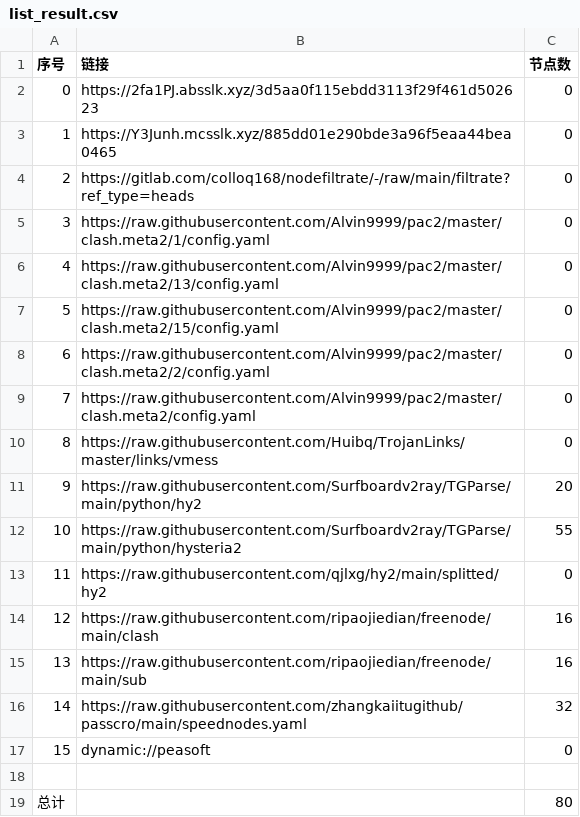
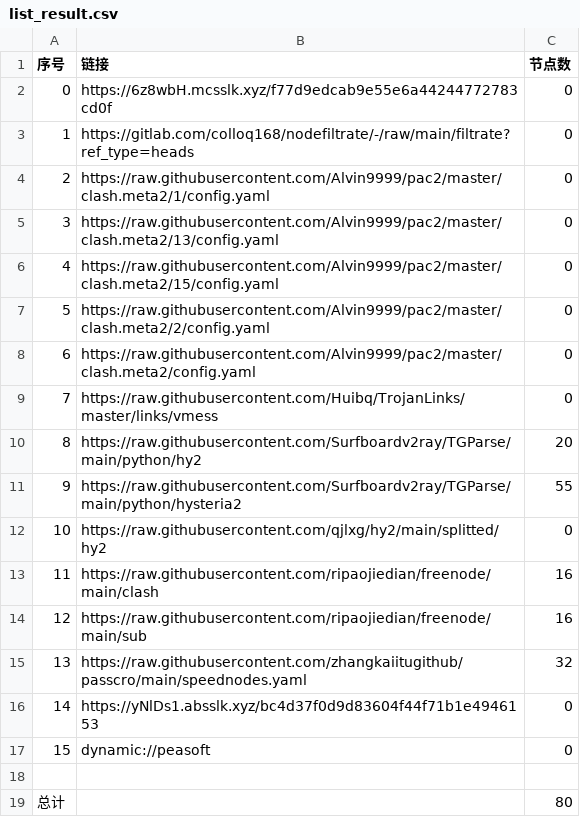
Before and after one commit to link8077/AutoMergePublicNodes, a CSV file: list_result.csv, drawn as a sheet; removed rows and columns are numbered as before the commit, all else as after; the diff names each change by its address in the sheet, - before the commit and + after, or states it on an @@ line.

```diff
--- a/list_result.csv
+++ b/list_result.csv
-row 2: 0 | https://2fa1PJ.absslk.xyz/3d5aa0f115ebdd3113f29f461d502623 | 0
@@ column A (序号) renumbered between rows 2 and 15 @@
-B2 (链接): https://Y3Junh.mcsslk.xyz/885dd01e290bde3a96f5eaa44bea0465
+B2 (链接): https://6z8wbH.mcsslk.xyz/f77d9edcab9e55e6a44244772783cd0f
+row 16: 14 | https://yNlDs1.absslk.xyz/bc4d37f0d9d83604f44f71b1e4946153 | 0
```
Also changed, not shown: 21 other files.
